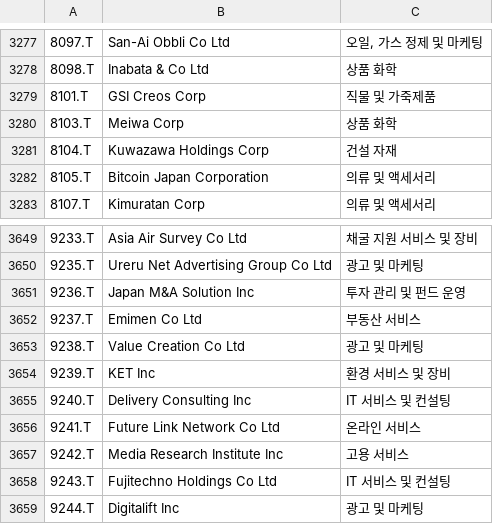
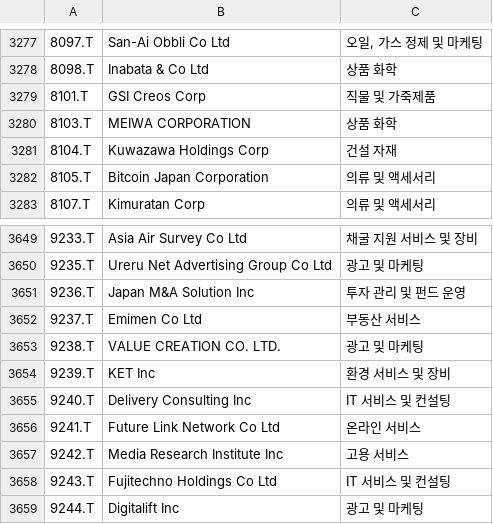
Before and after one commit to benjaminpo/finance-dataset, a CSV file: config/listings/tse-listed-symbols.csv, drawn as a sheet; only a part is shown, gaps mark what is left out; the diff covers the shown part only; the diff names each change by its address in the sheet, - before the commit and + after, or states it on an @@ line.

```diff
--- a/config/listings/tse-listed-symbols.csv
+++ b/config/listings/tse-listed-symbols.csv
-B3280: Meiwa Corp
+B3280: MEIWA CORPORATION
-B3653: Value Creation Co Ltd
+B3653: VALUE CREATION CO. LTD.
```
Also changed, not shown: 10 edited cells elsewhere in this file.
